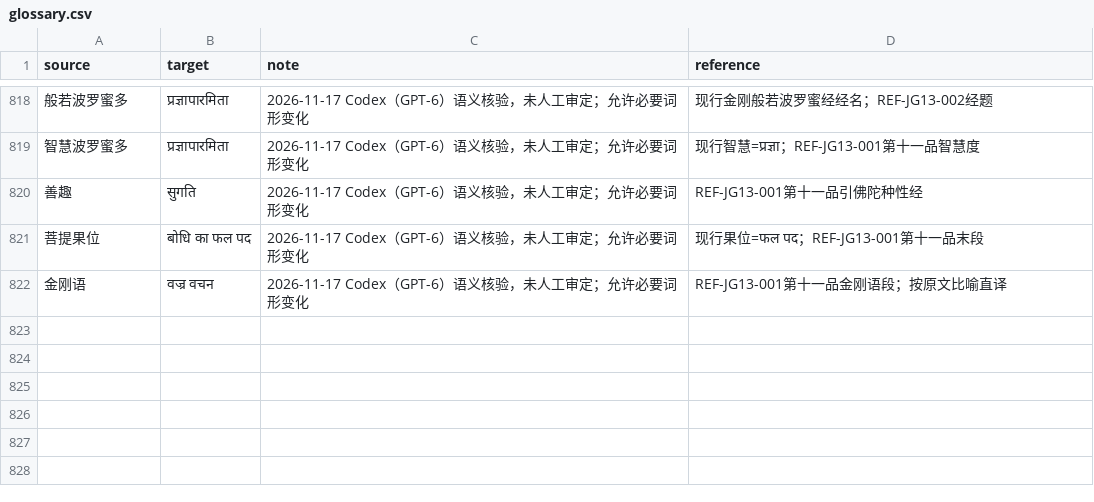
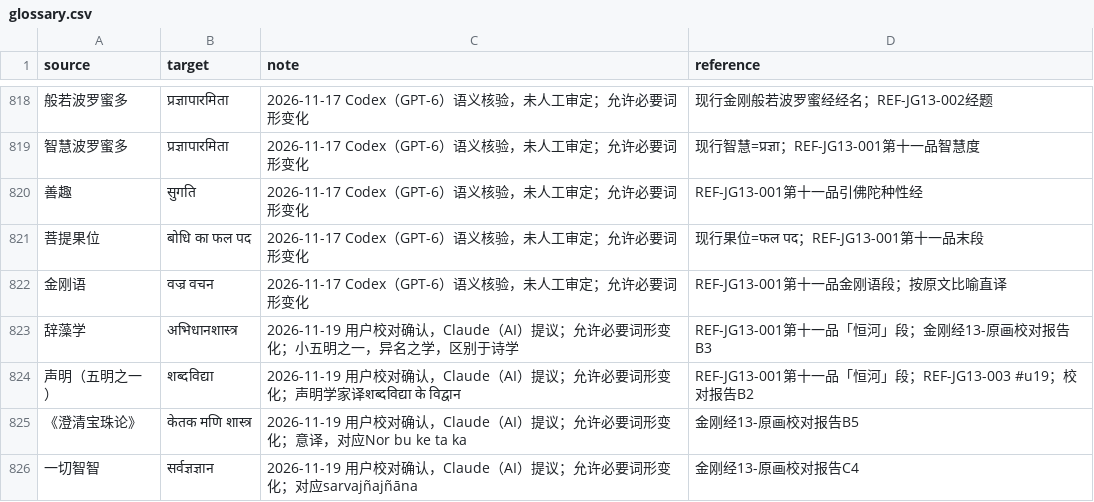
Before and after one commit to Liupeiqie/chinese-hindi-subtitles-translation, a CSV file: projects/金刚经13-原画/glossary/glossary.csv, drawn as a sheet; only a part is shown, gaps mark what is left out.

```diff
--- a/projects/金刚经13-原画/glossary/glossary.csv
+++ b/projects/金刚经13-原画/glossary/glossary.csv
@@ -822 +822,5 @@ source,target,note,reference
 金刚语,वज्र वचन,2026-11-17 Codex（GPT-6）语义核验，未人工审定；允许必要词形变化,REF-JG13-001第十一品金刚语段；按原文比喻直译
+辞藻学,अभिधानशास्त्र,2026-11-19 用户校对确认，Claude（AI）提议；允许必要词形变化；小五明之一，异名之学，区别于诗学,REF-JG13-001第十一品「恒河」段；金刚经13-原画校对报告B3
+声明（五明之一）,शब्दविद्या,2026-11-19 用户校对确认，Claude（AI）提议；允许必要词形变化；声明学家译शब्दविद्या के विद्वान,REF-JG13-001第十一品「恒河」段；REF-JG13-003 #u19；校对报告B2
+《澄清宝珠论》,केतक मणि शास्त्र,2026-11-19 用户校对确认，Claude（AI）提议；允许必要词形变化；意译，对应Nor bu ke ta ka,金刚经13-原画校对报告B5
+一切智智,सर्वज्ञज्ञान,2026-11-19 用户校对确认，Claude（AI）提议；允许必要词形变化；对应sarvajñajñāna,金刚经13-原画校对报告C4
```
Also changed, not shown: references/catalog.csv, terminology/glossary.csv, 23 other files.
